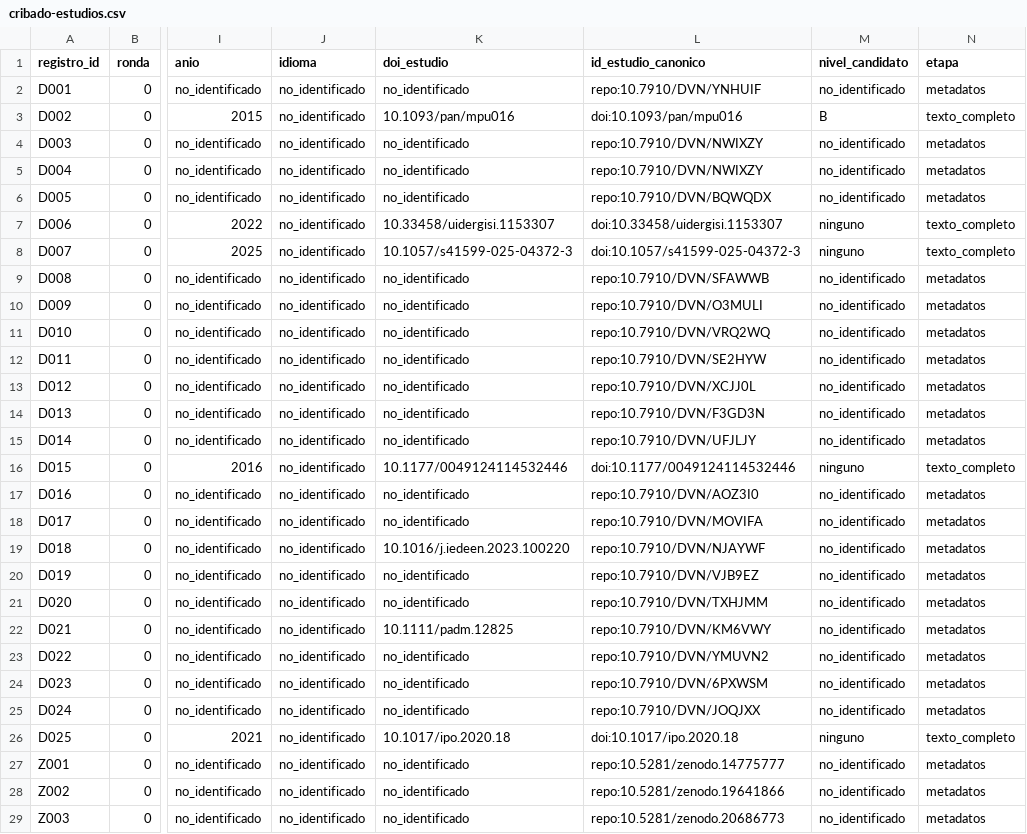
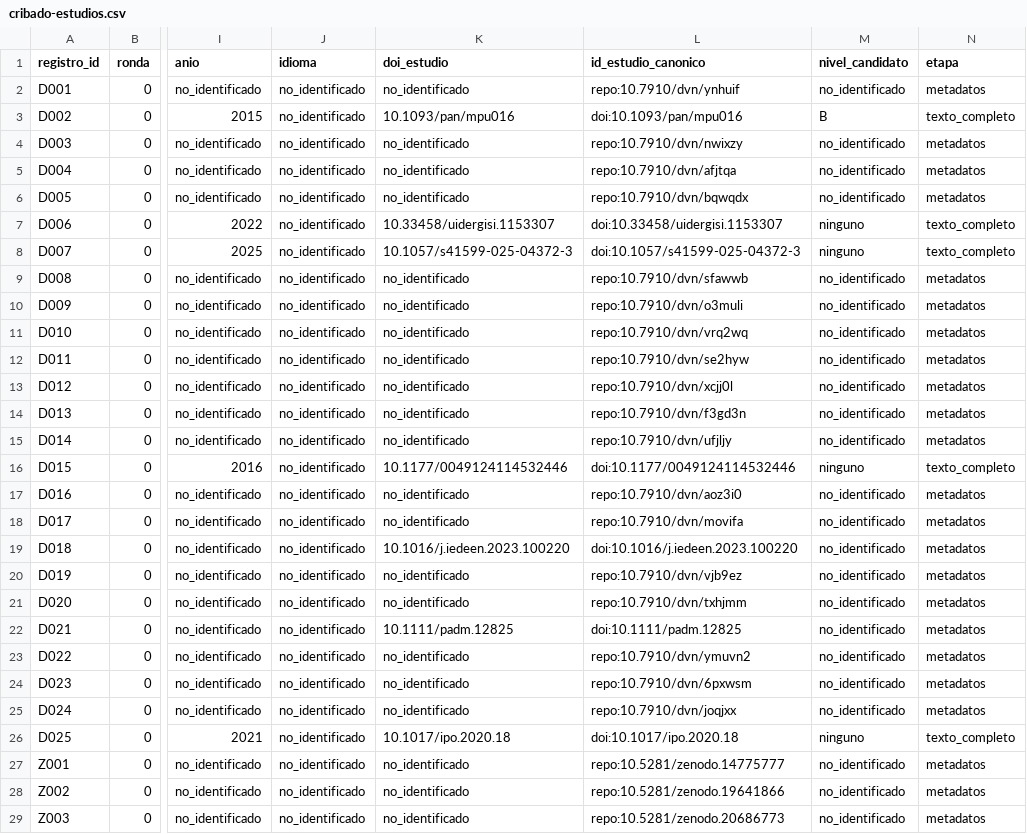
Before and after one commit to jnverbel/fsqca-calibrador, a CSV file: docs/validacion/cribado-estudios.csv, drawn as a sheet; only a part is shown, gaps mark what is left out; the diff covers the shown part only; the diff names each change by its address in the sheet, - before the commit and + after, or states it on an @@ line.

```diff
--- a/docs/validacion/cribado-estudios.csv
+++ b/docs/validacion/cribado-estudios.csv
-L2 (id_estudio_canonico): repo:10.7910/DVN/YNHUIF
+L2 (id_estudio_canonico): repo:10.7910/dvn/ynhuif
-L4 (id_estudio_canonico): repo:10.7910/DVN/NWIXZY
+L4 (id_estudio_canonico): repo:10.7910/dvn/nwixzy
-L5 (id_estudio_canonico): repo:10.7910/DVN/NWIXZY
+L5 (id_estudio_canonico): repo:10.7910/dvn/afjtqa
-L6 (id_estudio_canonico): repo:10.7910/DVN/BQWQDX
+L6 (id_estudio_canonico): repo:10.7910/dvn/bqwqdx
-L9 (id_estudio_canonico): repo:10.7910/DVN/SFAWWB
+L9 (id_estudio_canonico): repo:10.7910/dvn/sfawwb
-L10 (id_estudio_canonico): repo:10.7910/DVN/O3MULI
+L10 (id_estudio_canonico): repo:10.7910/dvn/o3muli
-L11 (id_estudio_canonico): repo:10.7910/DVN/VRQ2WQ
+L11 (id_estudio_canonico): repo:10.7910/dvn/vrq2wq
-L12 (id_estudio_canonico): repo:10.7910/DVN/SE2HYW
+L12 (id_estudio_canonico): repo:10.7910/dvn/se2hyw
-L13 (id_estudio_canonico): repo:10.7910/DVN/XCJJ0L
+L13 (id_estudio_canonico): repo:10.7910/dvn/xcjj0l
-L14 (id_estudio_canonico): repo:10.7910/DVN/F3GD3N
+L14 (id_estudio_canonico): repo:10.7910/dvn/f3gd3n
-L15 (id_estudio_canonico): repo:10.7910/DVN/UFJLJY
+L15 (id_estudio_canonico): repo:10.7910/dvn/ufjljy
-L17 (id_estudio_canonico): repo:10.7910/DVN/AOZ3I0
+L17 (id_estudio_canonico): repo:10.7910/dvn/aoz3i0
-L18 (id_estudio_canonico): repo:10.7910/DVN/MOVIFA
+L18 (id_estudio_canonico): repo:10.7910/dvn/movifa
-L19 (id_estudio_canonico): repo:10.7910/DVN/NJAYWF
+L19 (id_estudio_canonico): doi:10.1016/j.iedeen.2023.100220
-L20 (id_estudio_canonico): repo:10.7910/DVN/VJB9EZ
+L20 (id_estudio_canonico): repo:10.7910/dvn/vjb9ez
-L21 (id_estudio_canonico): repo:10.7910/DVN/TXHJMM
+L21 (id_estudio_canonico): repo:10.7910/dvn/txhjmm
-L22 (id_estudio_canonico): repo:10.7910/DVN/KM6VWY
+L22 (id_estudio_canonico): doi:10.1111/padm.12825
-L23 (id_estudio_canonico): repo:10.7910/DVN/YMUVN2
+L23 (id_estudio_canonico): repo:10.7910/dvn/ymuvn2
-L24 (id_estudio_canonico): repo:10.7910/DVN/6PXWSM
+L24 (id_estudio_canonico): repo:10.7910/dvn/6pxwsm
-L25 (id_estudio_canonico): repo:10.7910/DVN/JOQJXX
+L25 (id_estudio_canonico): repo:10.7910/dvn/joqjxx
```
Also changed, not shown: 5 edited cells elsewhere in this file, 5 other files.
